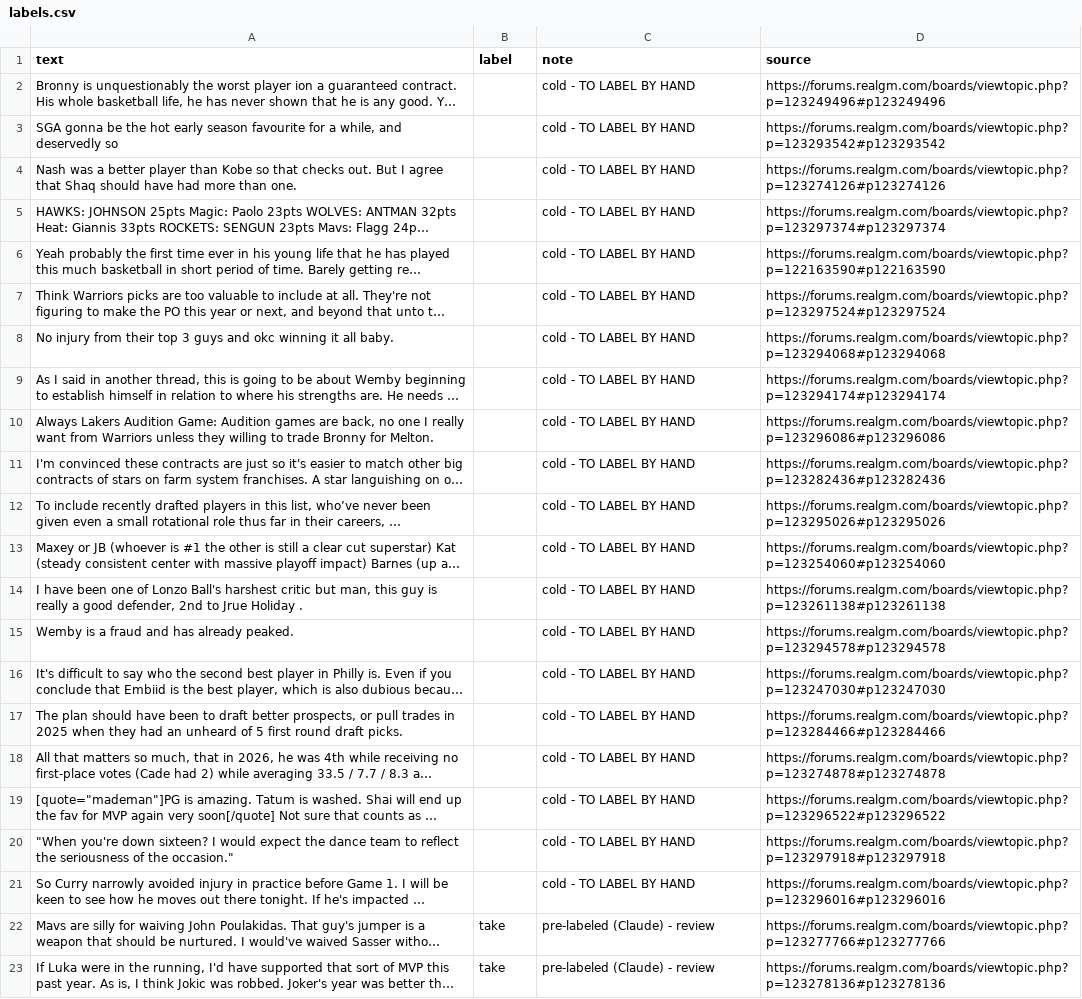
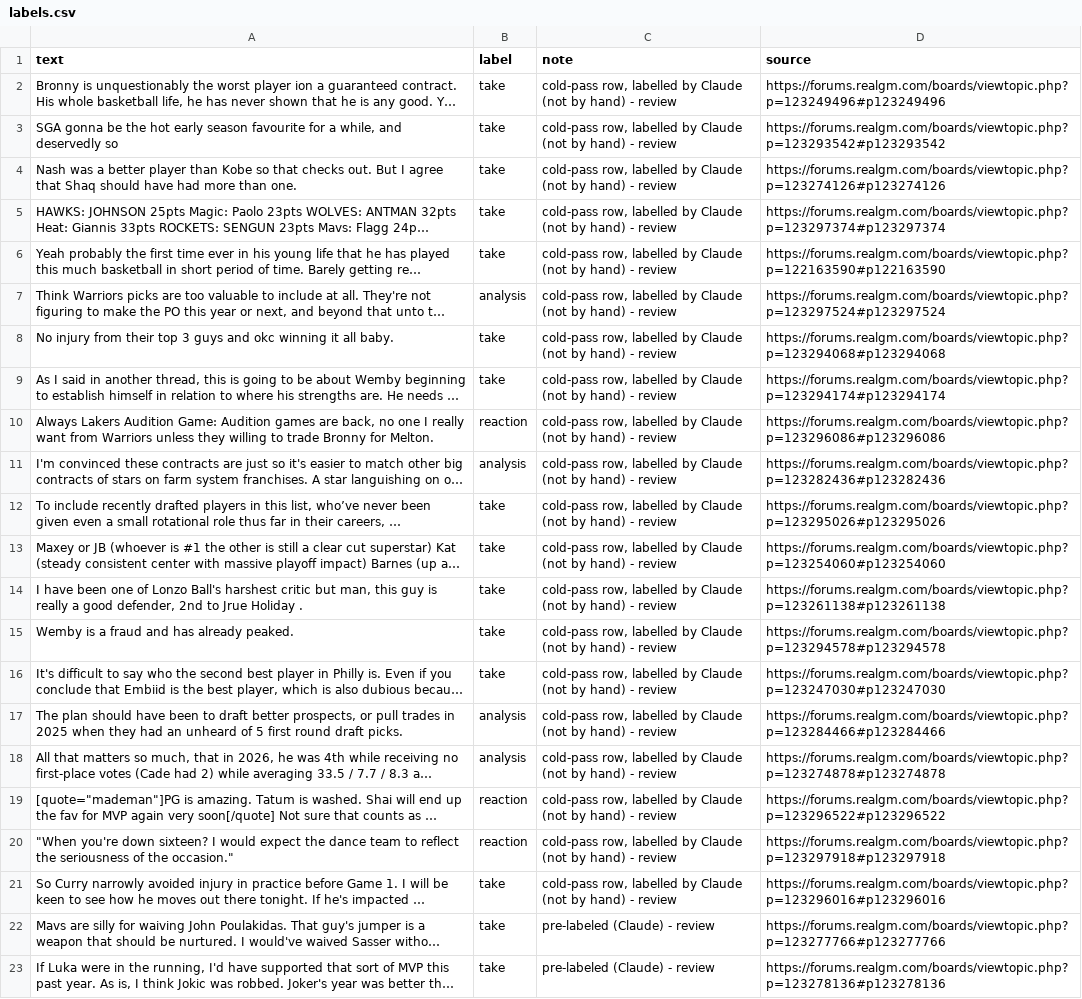
Before and after one commit to ichowdhury10/ai201-project3-takemeter-starter-v2026, a CSV file: labels.csv, drawn as a sheet; only a part is shown; long unchanged cells end in …; the diff names each change by its address in the sheet, - before the commit and + after, or states it on an @@ line.

```diff
--- a/labels.csv
+++ b/labels.csv
-B2:B6 (label): (empty)
+B2:B6 (label): take
-C2:C21 (note): cold - TO LABEL BY HAND
+C2:C21 (note): cold-pass row, labelled by Claude (not by hand) - review
-B7 (label): (empty)
+B7 (label): analysis
-B8:B9 (label): (empty)
+B8:B9 (label): take
-B10 (label): (empty)
+B10 (label): reaction
-B11 (label): (empty)
+B11 (label): analysis
-B12:B16 (label): (empty)
+B12:B16 (label): take
-B17:B18 (label): (empty)
+B17:B18 (label): analysis
-B19:B20 (label): (empty)
+B19:B20 (label): reaction
-B21 (label): (empty)
+B21 (label): take
```
Also changed, not shown: cold_20.csv, 2 other files.
